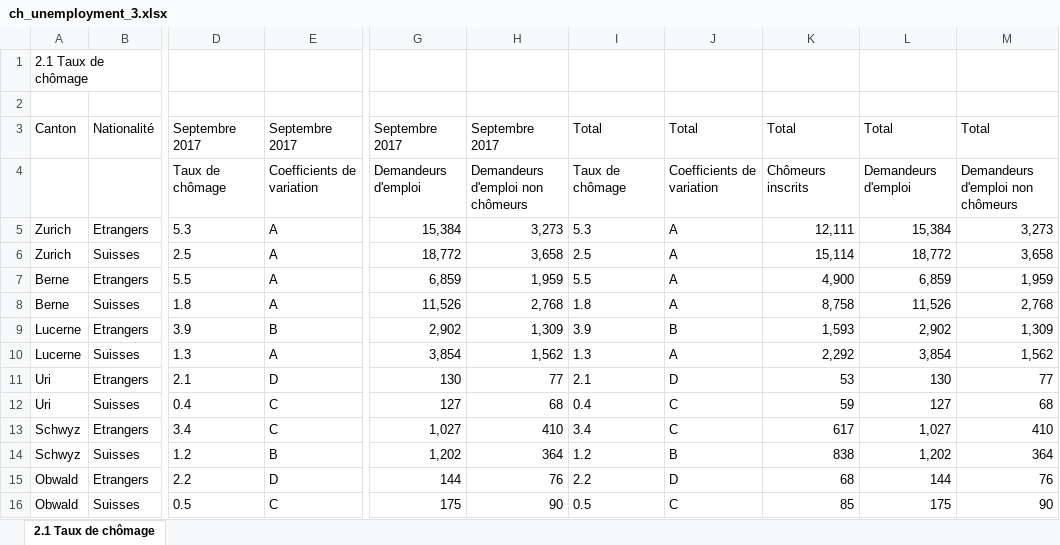
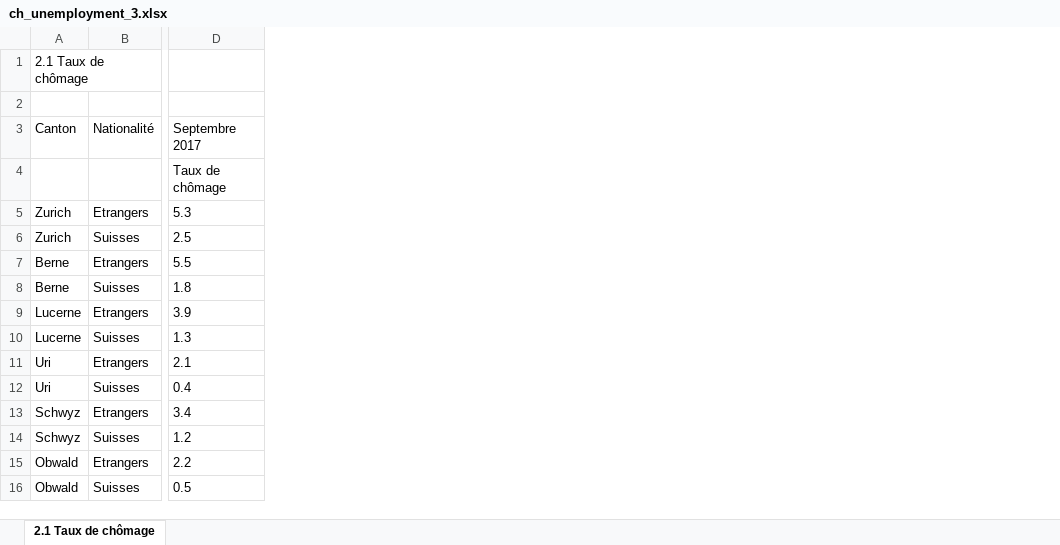
Before and after one commit to mosimann/ADA, an Excel workbook: 03 - Interactive Viz/data/ch_unemployment_3.xlsx, sheet 2.1 Taux de chômage, drawn as a sheet; only a part is shown, gaps mark what is left out; values as stored, in another font and other column widths than the file's, no borders; the diff names each change by its address in the sheet, - before the commit and + after, or states it on an @@ line.

```diff
--- a/03 - Interactive Viz/data/ch_unemployment_3.xlsx (sheet 2.1 Taux de chômage)
+++ b/03 - Interactive Viz/data/ch_unemployment_3.xlsx (sheet 2.1 Taux de chômage)
-column E (Septembre 2017), rows 4-16: Coefficients de variation | A | A | A | A | B | A | D | C | C | B | D | C
-column G (Septembre 2017), rows 4-16: Demandeurs d'emploi | 15,384 | 18,772 | 6,859 | 11,526 | 2,902 | 3,854 | 130 | 127 | 1,027 | 1,202 | 144 | 175
-column H (Septembre 2017), rows 4-16: Demandeurs d'emploi non chômeurs | 3,273 | 3,658 | 1,959 | 2,768 | 1,309 | 1,562 | 77 | 68 | 410 | 364 | 76 | 90
-column I (Total), rows 4-16: Taux de chômage | 5.3 | 2.5 | 5.5 | 1.8 | 3.9 | 1.3 | 2.1 | 0.4 | 3.4 | 1.2 | 2.2 | 0.5
-column J (Total), rows 4-16: Coefficients de variation | A | A | A | A | B | A | D | C | C | B | D | C
-column K (Total), rows 4-16: Chômeurs inscrits | 12,111 | 15,114 | 4,900 | 8,758 | 1,593 | 2,292 | 53 | 59 | 617 | 838 | 68 | 85
-column L (Total), rows 4-16: Demandeurs d'emploi | 15,384 | 18,772 | 6,859 | 11,526 | 2,902 | 3,854 | 130 | 127 | 1,027 | 1,202 | 144 | 175
-column M (Total), rows 4-16: Demandeurs d'emploi non chômeurs | 3,273 | 3,658 | 1,959 | 2,768 | 1,309 | 1,562 | 77 | 68 | 410 | 364 | 76 | 90
```
Also changed, not shown: 3 other files.
